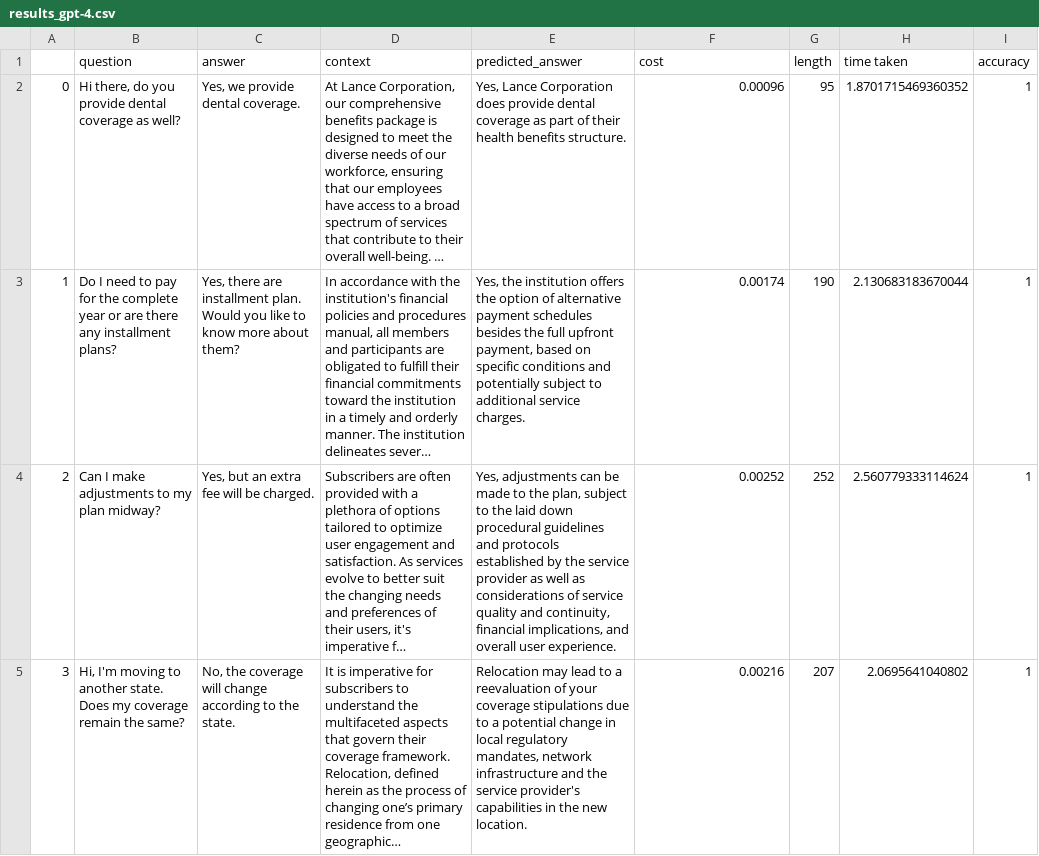
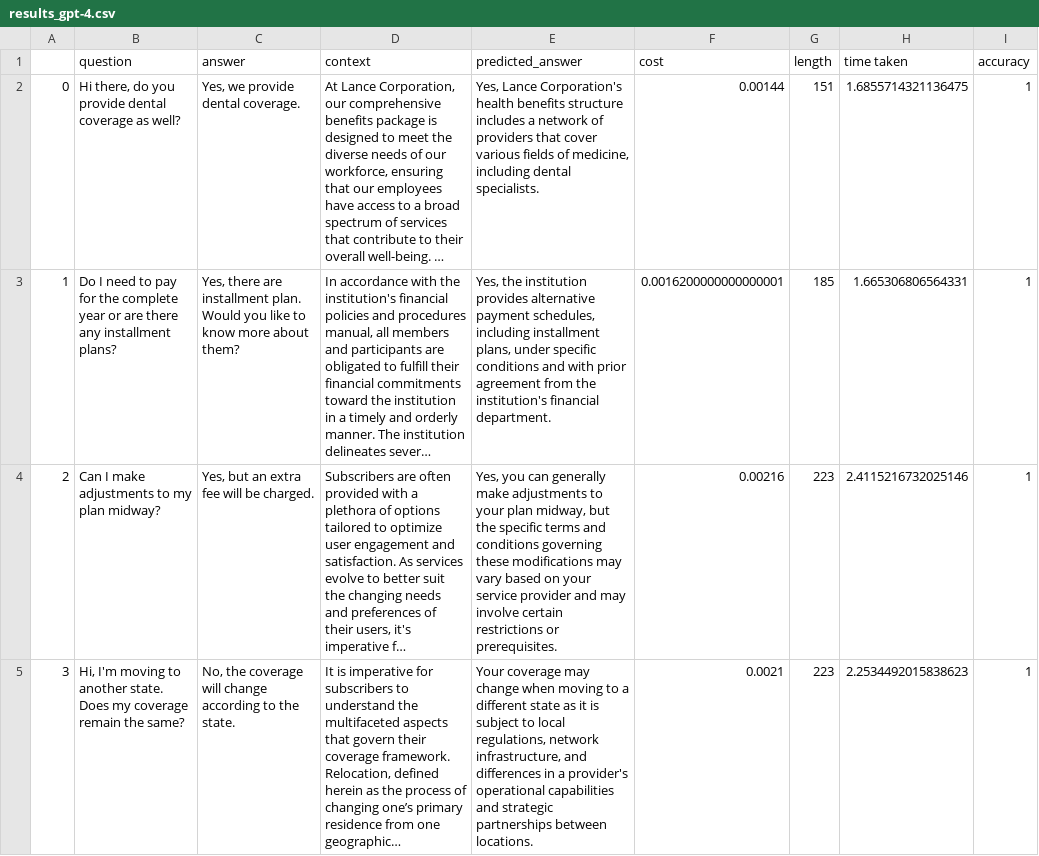
Before and after one commit to ritza-co/BASIC-enterprise-ai-benchmark, a CSV file: results/results_gpt-4.csv, drawn as a sheet; only a part is shown; long unchanged cells end in …; the diff covers the shown part only; the diff names each change by its address in the sheet, - before the commit and + after, or states it on an @@ line.

Commit message:
-clean up -fresh results -removed gpt4-0125

```diff
--- a/results/results_gpt-4.csv
+++ b/results/results_gpt-4.csv
-E2 (predicted_answer): Yes, Lance Corporation does provide dental coverage as part of their health benefits structure.
+E2 (predicted_answer): Yes, Lance Corporation's health benefits structure includes a network of providers that cover various fields of medicine, including dental specialists.
-F2 (cost): 0.00096
+F2 (cost): 0.00144
-G2 (length): 95
+G2 (length): 151
-H2 (time taken): 1.8701715469360352
+H2 (time taken): 1.6855714321136475
-E3 (predicted_answer): …the institution offers the option of alternative payment schedules besides the full upfront payment, based on specific conditions and potentially subject to additional service charges.
+E3 (predicted_answer): …the institution provides alternative payment schedules, including installment plans, under specific conditions and with prior agreement from the institution's financial department.
-F3 (cost): 0.00174
+F3 (cost): 0.0016200000000000001
-G3 (length): 190
+G3 (length): 185
-H3 (time taken): 2.130683183670044
+H3 (time taken): 1.665306806564331
-E4 (predicted_answer): Yes, adjustments can be made to the plan, subject to the laid down procedural guidelines and protocols established by the service provider as well as considerations of service quality and continuity, financial implications, and overall user experience.
+E4 (predicted_answer): Yes, you can generally make adjustments to your plan midway, but the specific terms and conditions governing these modifications may vary based on your service provider and may involve certain restrictions or prerequisites.
-F4 (cost): 0.00252
+F4 (cost): 0.00216
-G4 (length): 252
+G4 (length): 223
-H4 (time taken): 2.560779333114624
+H4 (time taken): 2.4115216732025146
-E5 (predicted_answer): Relocation may lead to a reevaluation of your coverage stipulations due to a potential change in local regulatory mandates, network infrastructure and the service provider's capabilities in the new location.
+E5 (predicted_answer): Your coverage may change when moving to a different state as it is subject to local regulations, network infrastructure, and differences in a provider's operational capabilities and strategic partnerships between locations.
-F5 (cost): 0.00216
+F5 (cost): 0.0021
-G5 (length): 207
+G5 (length): 223
-H5 (time taken): 2.0695641040802
+H5 (time taken): 2.2534492015838623
```
Also changed, not shown: 93 edited cells elsewhere in this file, results/Final_BASIC_Rankings.csv, 3 other files.
